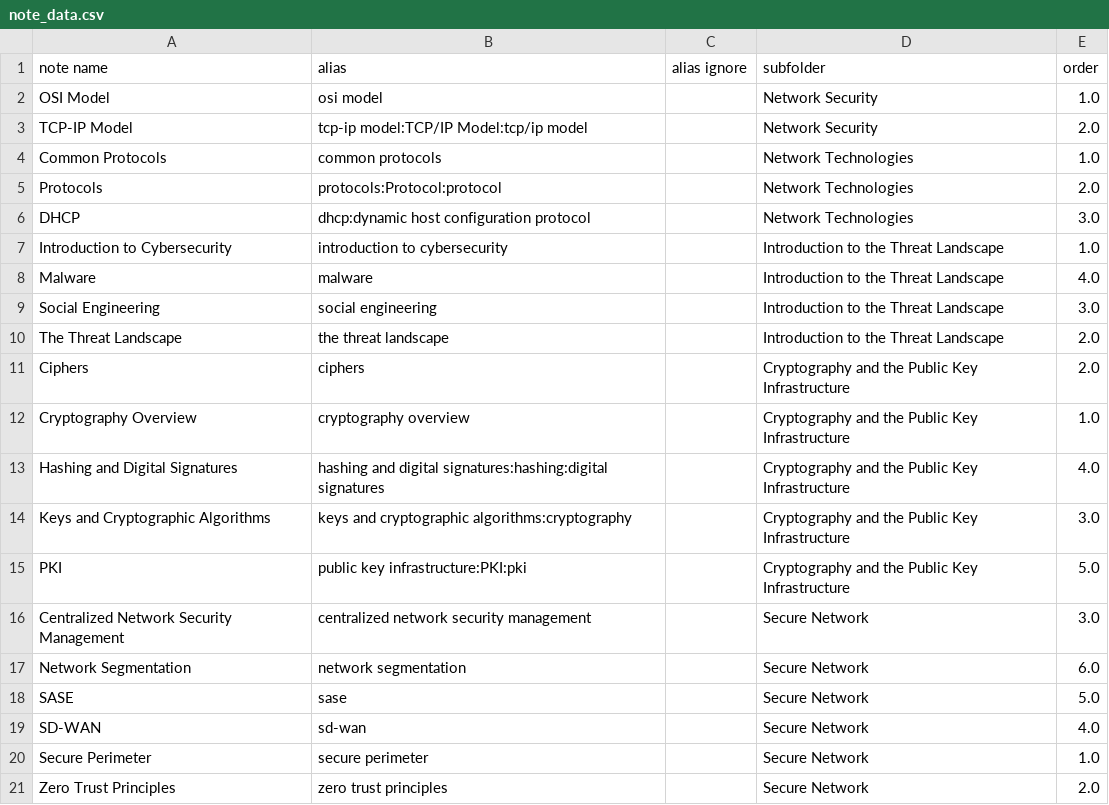
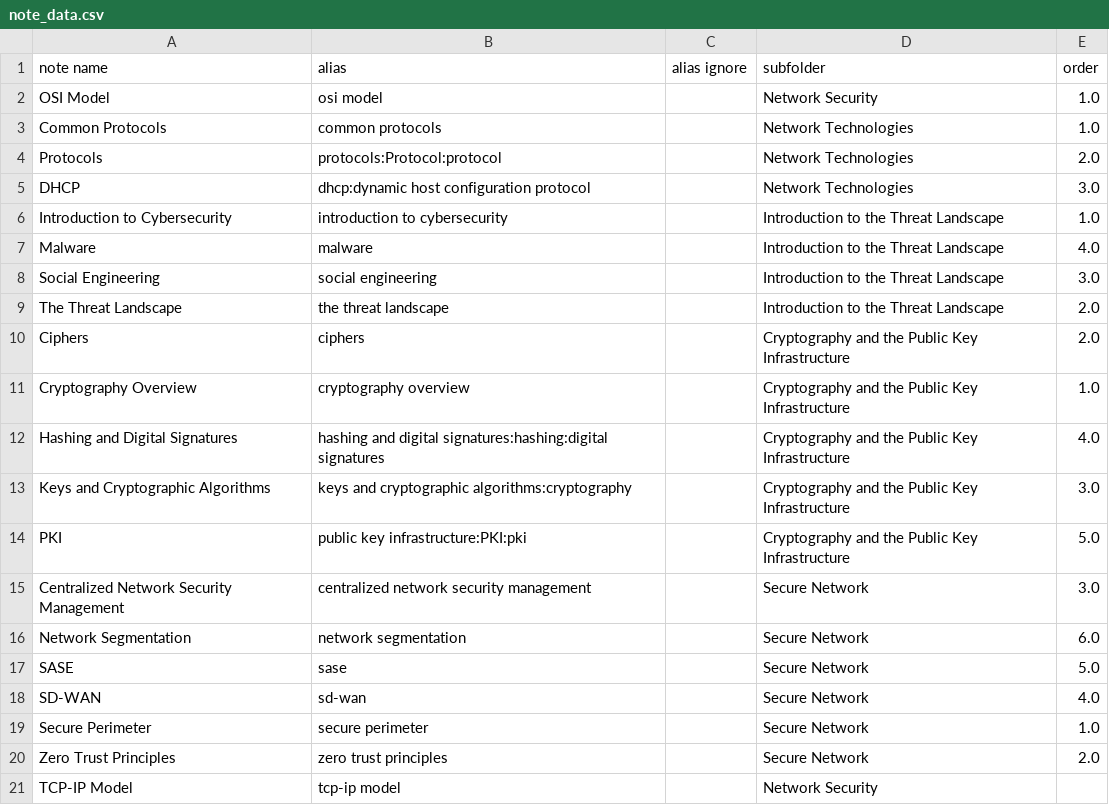
Before and after one commit to ryancranie/notes, a CSV file: Admin/note_data.csv, drawn as a sheet.

Commit message:
rc_osint update: 2024-09-27 09:03:53
Affected files:
Admin/note_data.csv
Notes/Cryptography and the Public Key Infrastructure/Ciphers.md
Notes/Cryptography and the Public Key Infrastructure/Cryptography Overview.md
Notes/Cryptography and the Public Key Infrastructure/Hashing and Digital Signatures.md
Notes/Cryptography and the Public Key Infrastructure/Keys and Cryptographic Algorithms.md
Notes/Cryptography and the Public Key Infrastructure/PKI.md
Notes/Introduction to the Threat Landscape/Malware.md
Notes/Introduction to the Threat Landscape/Social Engineering.md
Notes/Introduction to the Threat Landscape/The Threat Landscape.md
Notes/Network Security/OSI Model.md
Notes/Network Security/TCP-IP Model.md
Notes/Network Technologies/DHCP.md
Notes/Network Technologies/Protocols.md
Notes/Secure Network/Centralized Network Security Management.md
Notes/Secure Network/Network Segmentation.md
Notes/Secure Network/SASE.md
Notes/Secure Network/SD-WAN.md
Notes/Secure Network/Secure Perimeter.md

```diff
--- a/Admin/note_data.csv
+++ b/Admin/note_data.csv
@@ -2,3 +2,2 @@ note name,alias,alias ignore,subfolder,order
 OSI Model,osi model,,Network Security,1.0
-TCP-IP Model,tcp-ip model:TCP/IP Model:tcp/ip model,,Network Security,2.0
 Common Protocols,common protocols,,Network Technologies,1.0
@@ -21 +20,2 @@ Secure Perimeter,secure perimeter,,Secure Network,1.0
 Zero Trust Principles,zero trust principles,,Secure Network,2.0
+TCP-IP Model,tcp-ip model,,Network Security,
```
Also changed, not shown: 17 other files.
